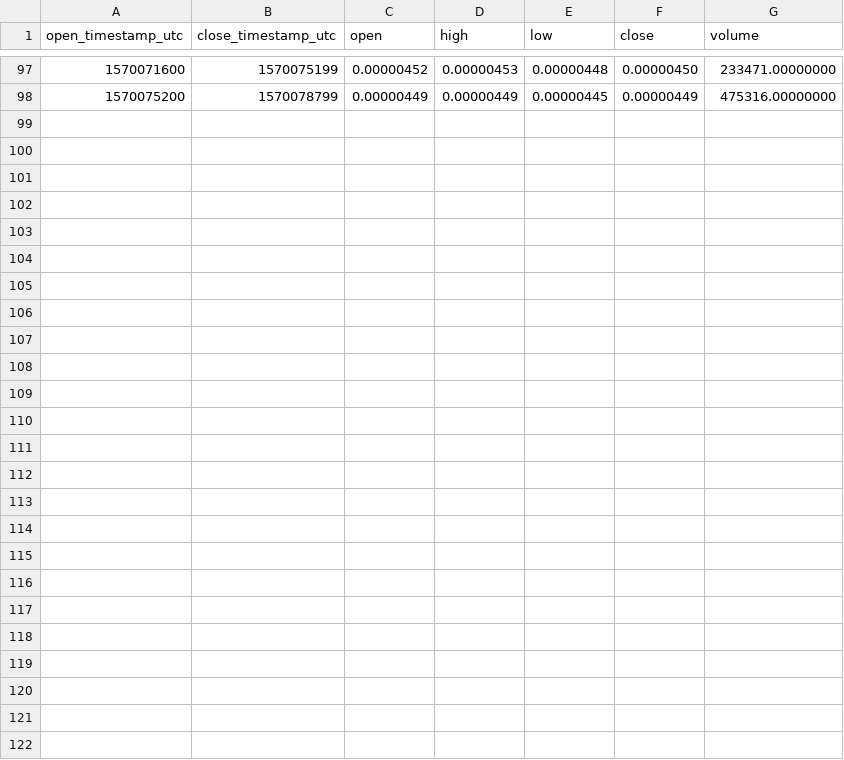
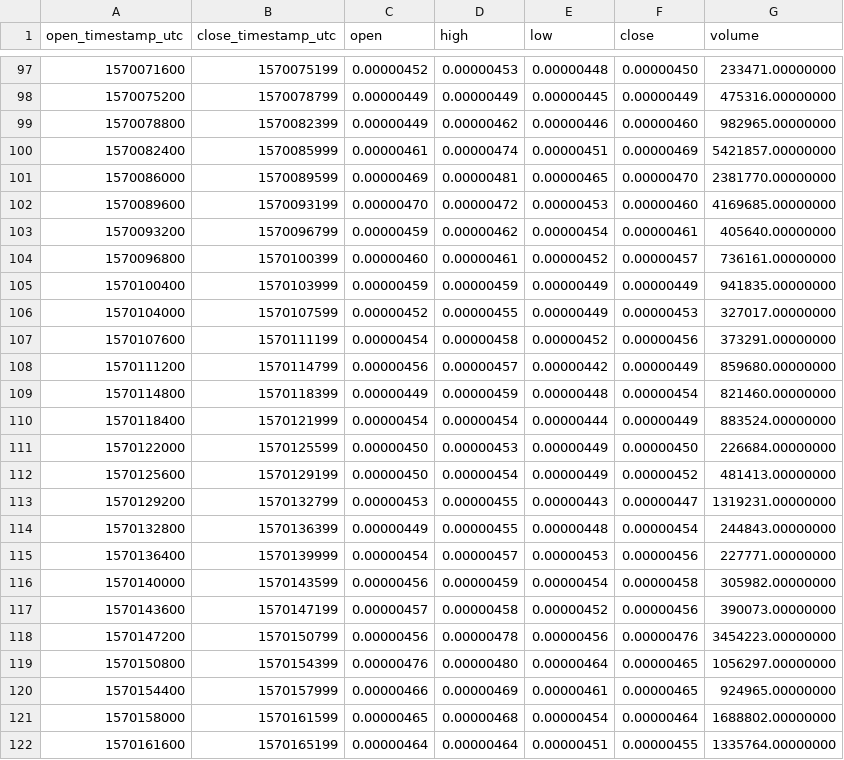
Before and after one commit to cryptobigbro/binance-HBARBTC, a CSV file: binance-HBARBTC-1h.csv, drawn as a sheet; only a part is shown, gaps mark what is left out.

Commit message:
Update OHLCV data.

```diff
--- a/binance-HBARBTC-1h.csv
+++ b/binance-HBARBTC-1h.csv
@@ -98 +98,25 @@ open_timestamp_utc,close_timestamp_utc,open,high,low,close,volume
 1570075200,1570078799,0.00000449,0.00000449,0.00000445,0.00000449,475316.00000000
+1570078800,1570082399,0.00000449,0.00000462,0.00000446,0.00000460,982965.00000000
+1570082400,1570085999,0.00000461,0.00000474,0.00000451,0.00000469,5421857.00000000
+1570086000,1570089599,0.00000469,0.00000481,0.00000465,0.00000470,2381770.00000000
+1570089600,1570093199,0.00000470,0.00000472,0.00000453,0.00000460,4169685.00000000
+1570093200,1570096799,0.00000459,0.00000462,0.00000454,0.00000461,405640.00000000
+1570096800,1570100399,0.00000460,0.00000461,0.00000452,0.00000457,736161.00000000
+1570100400,1570103999,0.00000459,0.00000459,0.00000449,0.00000449,941835.00000000
+1570104000,1570107599,0.00000452,0.00000455,0.00000449,0.00000453,327017.00000000
+1570107600,1570111199,0.00000454,0.00000458,0.00000452,0.00000456,373291.00000000
+1570111200,1570114799,0.00000456,0.00000457,0.00000442,0.00000449,859680.00000000
+1570114800,1570118399,0.00000449,0.00000459,0.00000448,0.00000454,821460.00000000
+1570118400,1570121999,0.00000454,0.00000454,0.00000444,0.00000449,883524.00000000
+1570122000,1570125599,0.00000450,0.00000453,0.00000449,0.00000450,226684.00000000
+1570125600,1570129199,0.00000450,0.00000454,0.00000449,0.00000452,481413.00000000
+1570129200,1570132799,0.00000453,0.00000455,0.00000443,0.00000447,1319231.00000000
+1570132800,1570136399,0.00000449,0.00000455,0.00000448,0.00000454,244843.00000000
+1570136400,1570139999,0.00000454,0.00000457,0.00000453,0.00000456,227771.00000000
+1570140000,1570143599,0.00000456,0.00000459,0.00000454,0.00000458,305982.00000000
+1570143600,1570147199,0.00000457,0.00000458,0.00000452,0.00000456,390073.00000000
+1570147200,1570150799,0.00000456,0.00000478,0.00000456,0.00000476,3454223.00000000
+1570150800,1570154399,0.00000476,0.00000480,0.00000464,0.00000465,1056297.00000000
+1570154400,1570157999,0.00000466,0.00000469,0.00000461,0.00000465,924965.00000000
+1570158000,1570161599,0.00000465,0.00000468,0.00000454,0.00000464,1688802.00000000
+1570161600,1570165199,0.00000464,0.00000464,0.00000451,0.00000455,1335764.00000000
```
Also changed, not shown: binance-HBARBTC-1d.csv, 1 other file.
